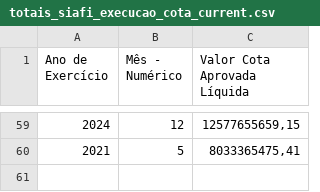
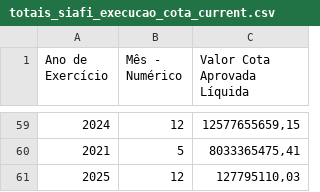
Before and after one commit to splor-mg/dados-totais-armazem-siafi, a CSV file: data-raw/totais_siafi_execucao_cota_current.csv, drawn as a sheet; only a part is shown, gaps mark what is left out; the diff names each change by its address in the sheet, - before the commit and + after, or states it on an @@ line.

```diff
--- a/data-raw/totais_siafi_execucao_cota_current.csv
+++ b/data-raw/totais_siafi_execucao_cota_current.csv
+row 61: 2025 | 12 | 127795110,03
```
Also changed, not shown: data-raw/totais_siafi_execucao_current.csv, data-raw/totais_siafi_restos_pagar.csv, 4 other files.
